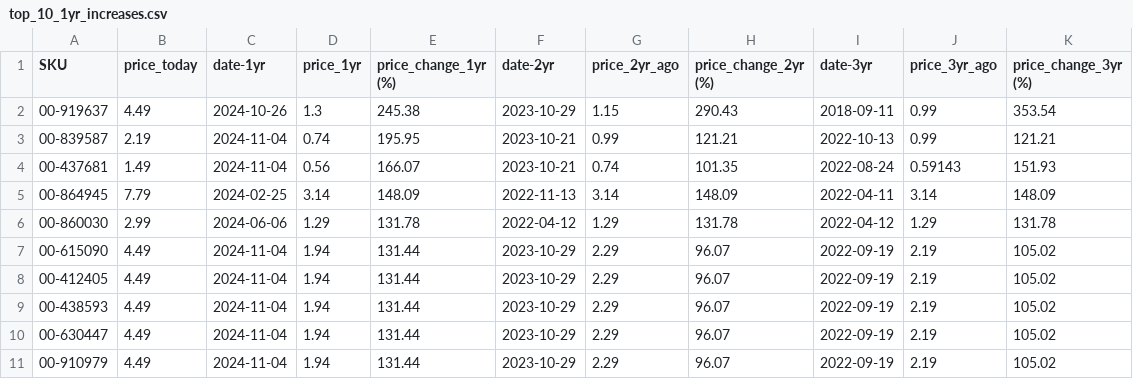
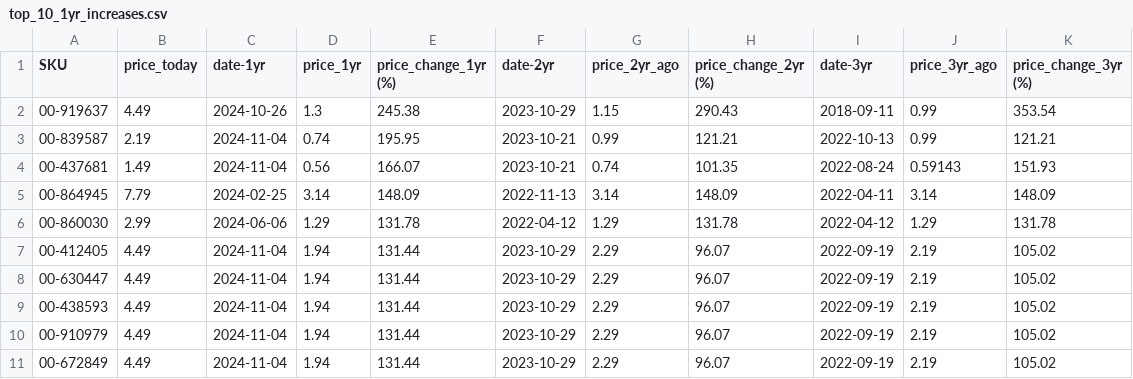
Before and after one commit to ultralazr/billatracker, a CSV file: analysis/top_10_1yr_increases.csv, drawn as a sheet.

```diff
--- a/analysis/top_10_1yr_increases.csv
+++ b/analysis/top_10_1yr_increases.csv
@@ -6,6 +6,6 @@ SKU,price_today,date-1yr,price_1yr,price_change_1yr (%),date-2yr,price_2yr_ago,p
 00-860030,2.99,2024-06-06,1.29,131.78,2022-04-12,1.29,131.78,2022-04-12,1.29,131.78
-00-615090,4.49,2024-11-04,1.94,131.44,2023-10-29,2.29,96.07,2022-09-19,2.19,105.02
 00-412405,4.49,2024-11-04,1.94,131.44,2023-10-29,2.29,96.07,2022-09-19,2.19,105.02
+00-630447,4.49,2024-11-04,1.94,131.44,2023-10-29,2.29,96.07,2022-09-19,2.19,105.02
 00-438593,4.49,2024-11-04,1.94,131.44,2023-10-29,2.29,96.07,2022-09-19,2.19,105.02
-00-630447,4.49,2024-11-04,1.94,131.44,2023-10-29,2.29,96.07,2022-09-19,2.19,105.02
 00-910979,4.49,2024-11-04,1.94,131.44,2023-10-29,2.29,96.07,2022-09-19,2.19,105.02
+00-672849,4.49,2024-11-04,1.94,131.44,2023-10-29,2.29,96.07,2022-09-19,2.19,105.02
```
Also changed, not shown: analysis/price_analysis.csv, analysis/top_10_3yr_increases.csv, 17 other files.
